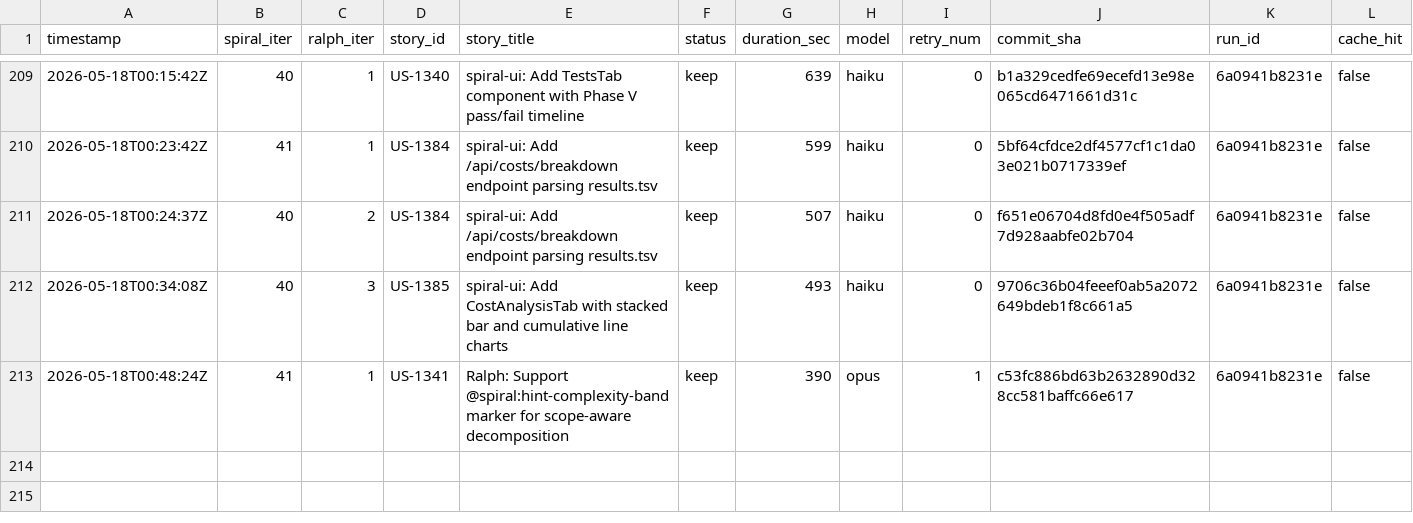
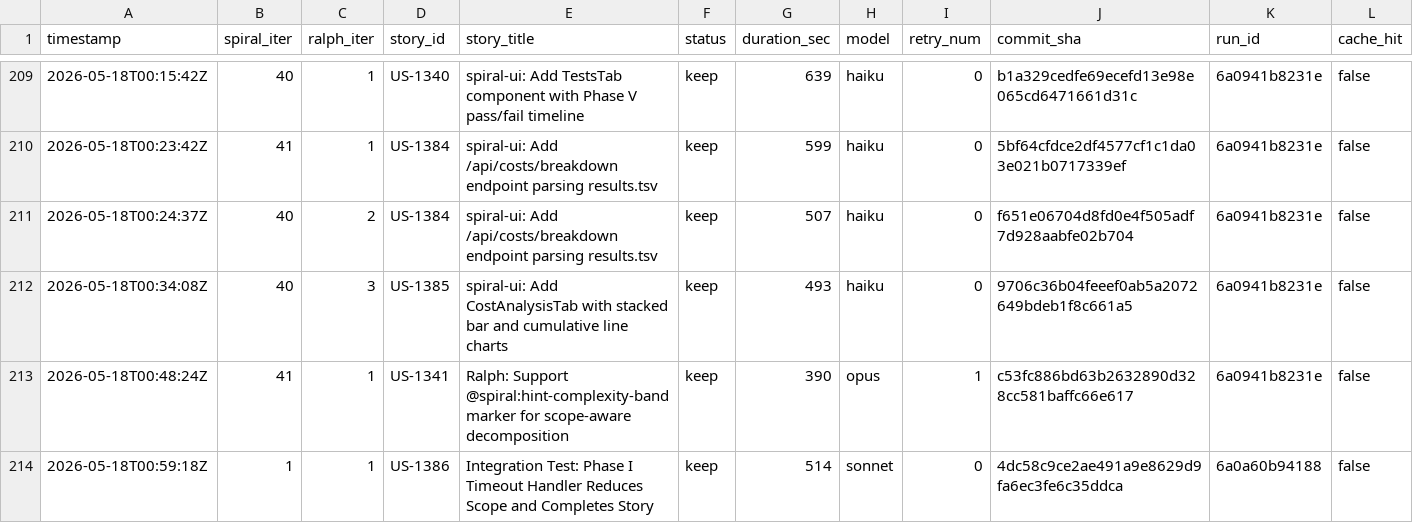
Before and after one commit to wenjyue84/spiral, a TSV file: results.tsv, drawn as a sheet; only a part is shown, gaps mark what is left out; rows hold the shown columns only; the diff names each change by its address in the sheet, - before the commit and + after, or states it on an @@ line.

```diff
--- a/results.tsv
+++ b/results.tsv
+row 214: 2026-05-18T00:59:18Z | 1 | 1 | US-1386 | Integration Test: Phase I Timeout Handler Reduces Scope and Completes Story | keep | 514 | sonnet | 0 | 4dc58c9ce2ae491a9e8629d9fa6ec3fe6c35ddca | 6a0a60b94188 | false
```
Also changed, not shown: 6 other files.
